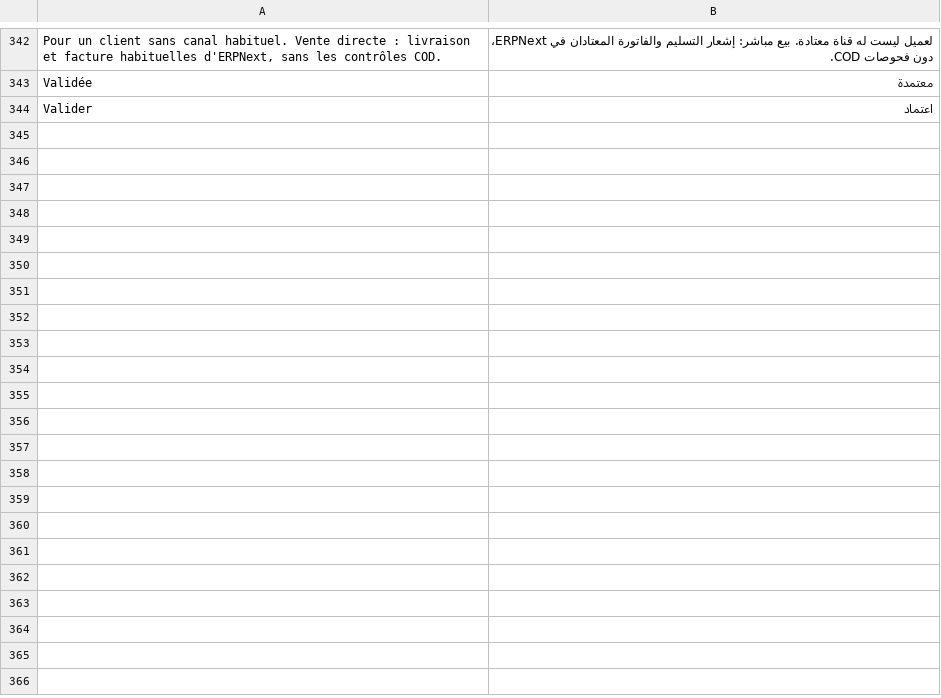
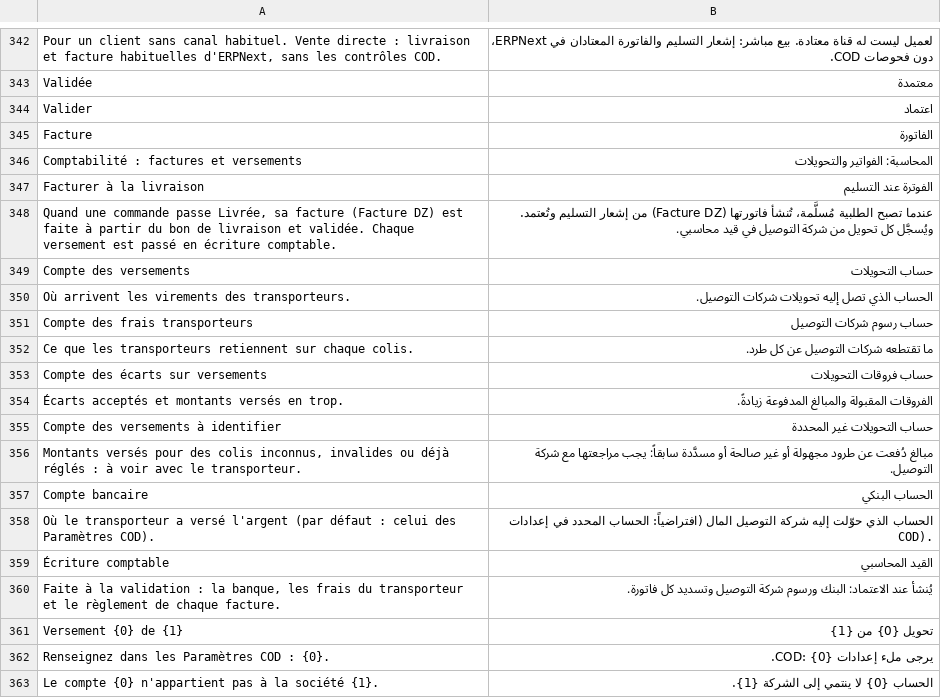
Before and after one commit to adem-max/dafter-cod, a CSV file: dz_cod/translations/ar.csv, drawn as a sheet; only a part is shown, gaps mark what is left out.

```diff
--- a/dz_cod/translations/ar.csv
+++ b/dz_cod/translations/ar.csv
@@ -344 +344,20 @@ Validée,معتمدة
 Valider,اعتماد
+Facture,الفاتورة
+Comptabilité : factures et versements,المحاسبة: الفواتير والتحويلات
+Facturer à la livraison,الفوترة عند التسليم
+"Quand une commande passe Livrée, sa facture (Facture DZ) est faite à partir du bon de livraison et validée. Chaque versement est passé en écriture comptable.",عندما تصبح الطلبية مُسلَّمة، تُنشأ فاتورتها (Facture DZ) من إشعار التسليم وتُعتمد. ويُسجَّل كل تحويل من شركة التوصيل في قيد محاسبي.
+Compte des versements,حساب التحويلات
+Où arrivent les virements des transporteurs.,الحساب الذي تصل إليه تحويلات شركات التوصيل.
+Compte des frais transporteurs,حساب رسوم شركات التوصيل
+Ce que les transporteurs retiennent sur chaque colis.,ما تقتطعه شركات التوصيل عن كل طرد.
+Compte des écarts sur versements,حساب فروقات التحويلات
+Écarts acceptés et montants versés en trop.,الفروقات المقبولة والمبالغ المدفوعة زيادةً.
+Compte des versements à identifier,حساب التحويلات غير المحددة
+"Montants versés pour des colis inconnus, invalides ou déjà réglés : à voir avec le transporteur.",مبالغ دُفعت عن طرود مجهولة أو غير صالحة أو مسدَّدة سابقاً: يجب مراجعتها مع شركة التوصيل.
+Compte bancaire,الحساب البنكي
+Où le transporteur a versé l'argent (par défaut : celui des Paramètres COD).,الحساب الذي حوّلت إليه شركة التوصيل المال (افتراضياً: الحساب المحدد في إعدادات COD).
+Écriture comptable,القيد المحاسبي
+"Faite à la validation : la banque, les frais du transporteur et le règlement de chaque facture.",يُنشأ عند الاعتماد: البنك ورسوم شركة التوصيل وتسديد كل فاتورة.
+Versement {0} de {1},تحويل {0} من {1}
+Renseignez dans les Paramètres COD : {0}.,يرجى ملء إعدادات COD: {0}.
+Le compte {0} n'appartient pas à la société {1}.,الحساب {0} لا ينتمي إلى الشركة {1}.
```
Also changed, not shown: dz_cod/translations/en.csv, 16 other files.
